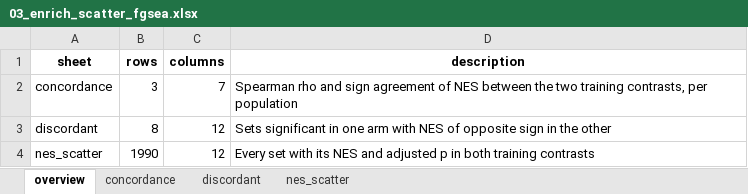
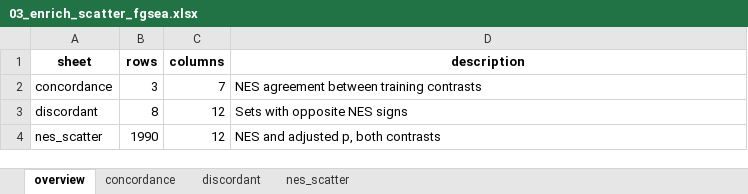
Before and after one commit to Dustyn-T-Lewis/BFR_limpa, an Excel workbook: 03_Pathway_Enrichment/03_enrich_scatter_fgsea/c_data/03_enrich_scatter_fgsea.xlsx, sheet overview, drawn as a sheet; values as stored, in another font and other column widths than the file's, no borders; the diff names each change by its address in the sheet, - before the commit and + after, or states it on an @@ line.

```diff
--- a/03_Pathway_Enrichment/03_enrich_scatter_fgsea/c_data/03_enrich_scatter_fgsea.xlsx (sheet overview)
+++ b/03_Pathway_Enrichment/03_enrich_scatter_fgsea/c_data/03_enrich_scatter_fgsea.xlsx (sheet overview)
-D2 (description): Spearman rho and sign agreement of NES between the two training contrasts, per population
+D2 (description): NES agreement between training contrasts
-D3 (description): Sets significant in one arm with NES of opposite sign in the other
+D3 (description): Sets with opposite NES signs
-D4 (description): Every set with its NES and adjusted p in both training contrasts
+D4 (description): NES and adjusted p, both contrasts
```
Also changed, not shown: 01_Preprocess/01_Filtering/c_data/01_filter.xlsx, 01_Preprocess/02_Quantification/c_data/02_quantify.xlsx, 17 other files.
